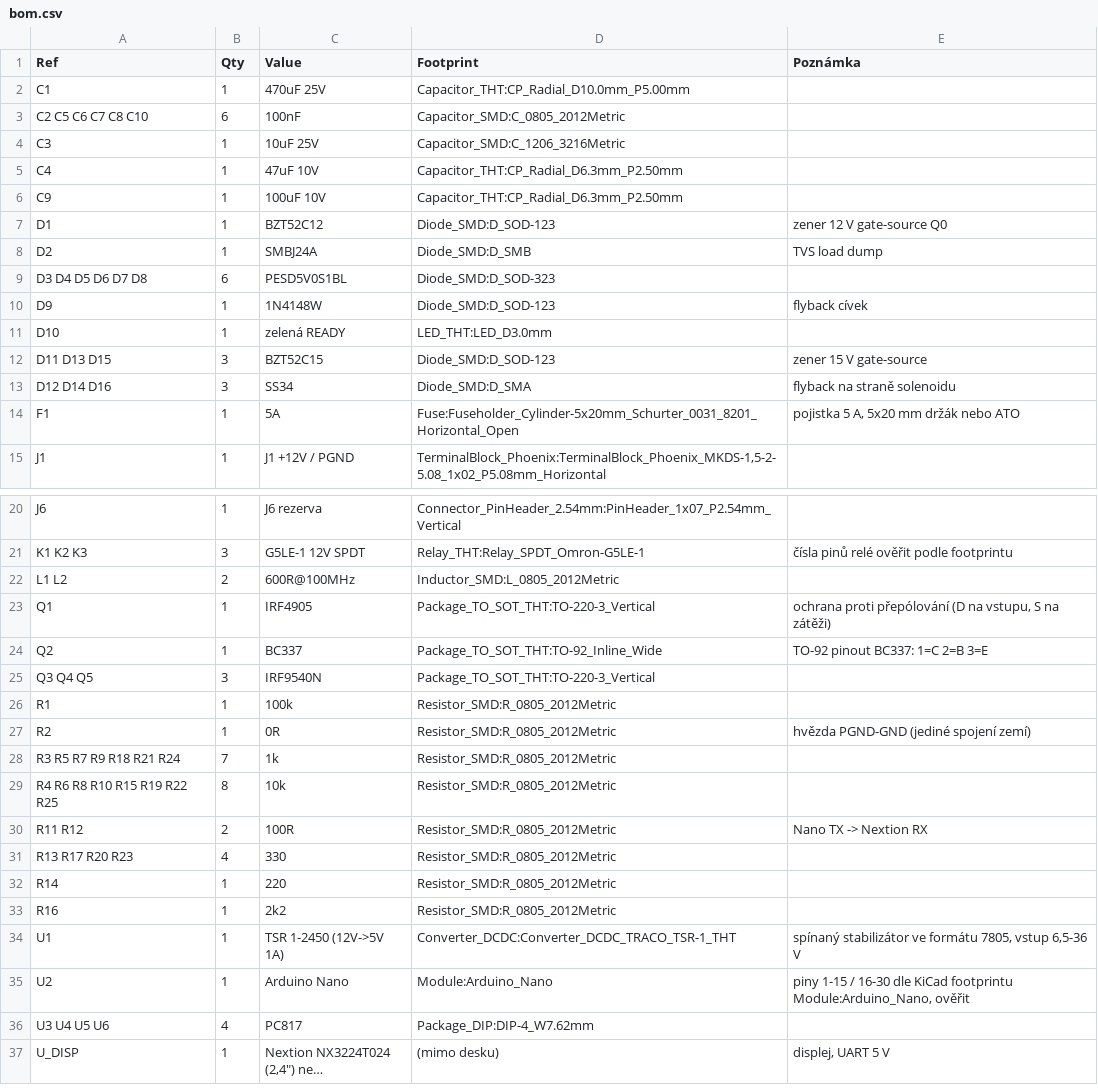
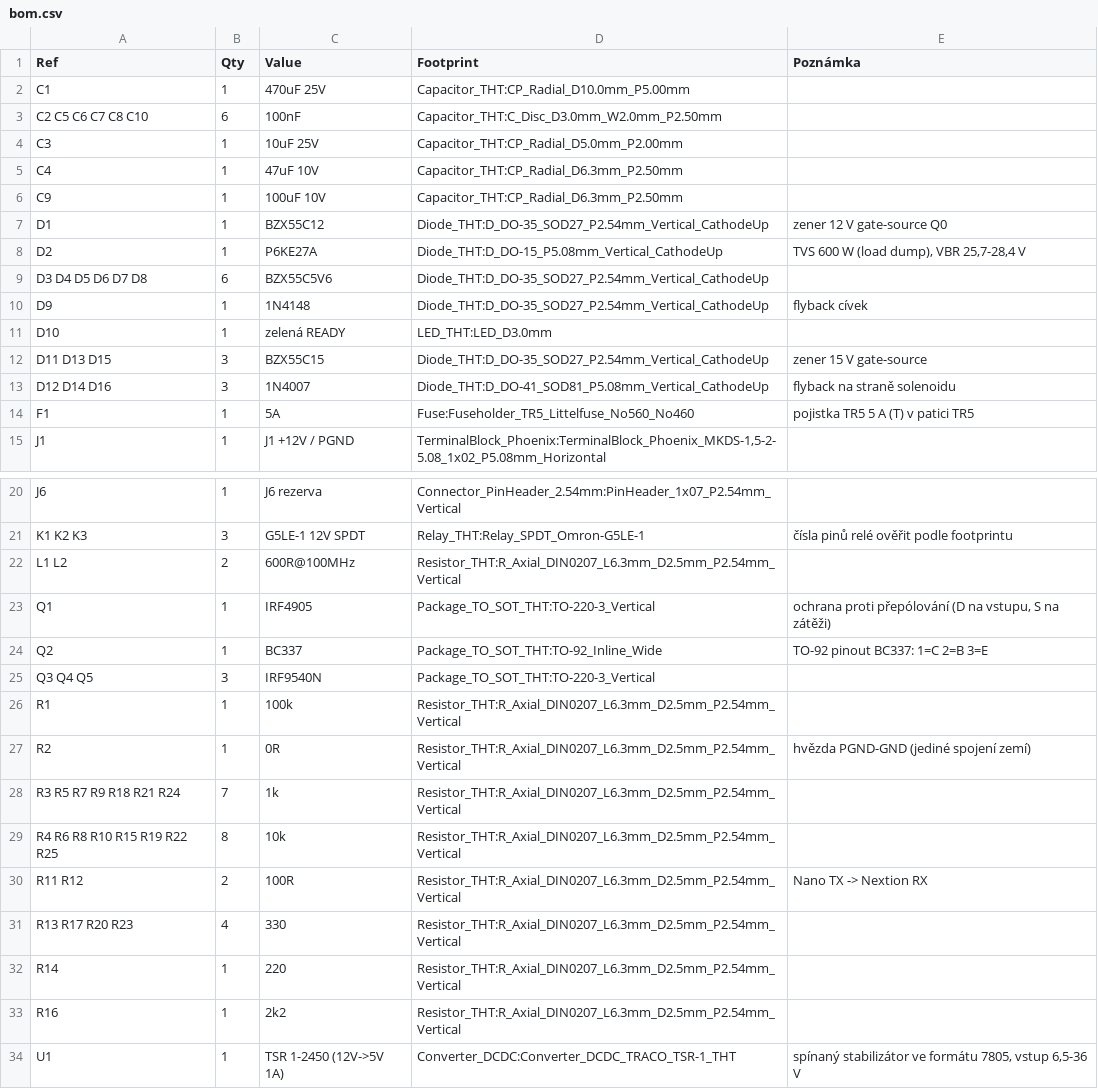
Before and after one commit to NotStockEcu/uaefi_notstock, a CSV file: aw4_shield/bom.csv, drawn as a sheet; only a part is shown, gaps mark what is left out; the shorter side is filled out with more unchanged rows; long unchanged cells end in ….

```diff
--- a/aw4_shield/bom.csv
+++ b/aw4_shield/bom.csv
@@ -2,14 +2,14 @@ Ref,Qty,Value,Footprint,Poznámka
 C1,1,470uF 25V,Capacitor_THT:CP_Radial_D10.0mm_P5.00mm,
-C2 C5 C6 C7 C8 C10,6,100nF,Capacitor_SMD:C_0805_2012Metric,
-C3,1,10uF 25V,Capacitor_SMD:C_1206_3216Metric,
+C2 C5 C6 C7 C8 C10,6,100nF,Capacitor_THT:C_Disc_D3.0mm_W2.0mm_P2.50mm,
+C3,1,10uF 25V,Capacitor_THT:CP_Radial_D5.0mm_P2.00mm,
 C4,1,47uF 10V,Capacitor_THT:CP_Radial_D6.3mm_P2.50mm,
 C9,1,100uF 10V,Capacitor_THT:CP_Radial_D6.3mm_P2.50mm,
-D1,1,BZT52C12,Diode_SMD:D_SOD-123,zener 12 V gate-source Q0
-D2,1,SMBJ24A,Diode_SMD:D_SMB,TVS load dump
-D3 D4 D5 D6 D7 D8,6,PESD5V0S1BL,Diode_SMD:D_SOD-323,
-D9,1,1N4148W,Diode_SMD:D_SOD-123,flyback cívek
+D1,1,BZX55C12,Diode_THT:D_DO-35_SOD27_P2.54mm_Vertical_CathodeUp,zener 12 V gate-source Q0
+D2,1,P6KE27A,Diode_THT:D_DO-15_P5.08mm_Vertical_CathodeUp,"TVS 600 W (load dump), VBR 25,7-28,4 V"
+D3 D4 D5 D6 D7 D8,6,BZX55C5V6,Diode_THT:D_DO-35_SOD27_P2.54mm_Vertical_CathodeUp,
+D9,1,1N4148,Diode_THT:D_DO-35_SOD27_P2.54mm_Vertical_CathodeUp,flyback cívek
 D10,1,zelená READY,LED_THT:LED_D3.0mm,
-D11 D13 D15,3,BZT52C15,Diode_SMD:D_SOD-123,zener 15 V gate-source
-D12 D14 D16,3,SS34,Diode_SMD:D_SMA,flyback na straně solenoidu
-F1,1,5A,Fuse:Fuseholder_Cylinder-5x20mm_Schurter_0031_8201_Horizontal_Open,"pojistka 5 A, 5x20 mm držák nebo ATO"
+D11 D13 D15,3,BZX55C15,Diode_THT:D_DO-35_SOD27_P2.54mm_Vertical_CathodeUp,zener 15 V gate-source
+D12 D14 D16,3,1N4007,Diode_THT:D_DO-41_SOD81_P5.08mm_Vertical_CathodeUp,flyback na straně solenoidu
+F1,1,5A,Fuse:Fuseholder_TR5_Littelfuse_No560_No460,pojistka TR5 5 A (T) v patici TR5
 J1,1,J1 +12V / PGND,"TerminalBlock_Phoenix:TerminalBlock_Phoenix_MKDS-1,5-2-5.08_1x02_P5.08mm_Horizontal",
@@ -21,3 +21,3 @@ J6,1,J6 rezerva,Connector_PinHeader_2.54mm:PinHeader_1x07_P2.54mm_Vertical,
 K1 K2 K3,3,G5LE-1 12V SPDT,Relay_THT:Relay_SPDT_Omron-G5LE-1,čísla pinů relé ověřit podle footprintu
-L1 L2,2,600R@100MHz,Inductor_SMD:L_0805_2012Metric,
+L1 L2,2,600R@100MHz,Resistor_THT:R_Axial_DIN0207_L6.3mm_D2.5mm_P2.54mm_Vertical,
 Q1,1,IRF4905,Package_TO_SOT_THT:TO-220-3_Vertical,"ochrana proti přepólování (D na vstupu, S na zátěži)"
@@ -25,10 +25,10 @@ Q2,1,BC337,Package_TO_SOT_THT:TO-92_Inline_Wide,TO-92 pinout BC337: 1=C 2=B 3=E
 Q3 Q4 Q5,3,IRF9540N,Package_TO_SOT_THT:TO-220-3_Vertical,
-R1,1,100k,Resistor_SMD:R_0805_2012Metric,
-R2,1,0R,Resistor_SMD:R_0805_2012Metric,hvězda PGND-GND (jediné spojení zemí)
-R3 R5 R7 R9 R18 R21 R24,7,1k,Resistor_SMD:R_0805_2012Metric,
-R4 R6 R8 R10 R15 R19 R22 R25,8,10k,Resistor_SMD:R_0805_2012Metric,
-R11 R12,2,100R,Resistor_SMD:R_0805_2012Metric,Nano TX -> Nextion RX
-R13 R17 R20 R23,4,330,Resistor_SMD:R_0805_2012Metric,
-R14,1,220,Resistor_SMD:R_0805_2012Metric,
-R16,1,2k2,Resistor_SMD:R_0805_2012Metric,
+R1,1,100k,Resistor_THT:R_Axial_DIN0207_L6.3mm_D2.5mm_P2.54mm_Vertical,
+R2,1,0R,Resistor_THT:R_Axial_DIN0207_L6.3mm_D2.5mm_P2.54mm_Vertical,hvězda PGND-GND (jediné spojení zemí)
+R3 R5 R7 R9 R18 R21 R24,7,1k,Resistor_THT:R_Axial_DIN0207_L6.3mm_D2.5mm_P2.54mm_Vertical,
+R4 R6 R8 R10 R15 R19 R22 R25,8,10k,Resistor_THT:R_Axial_DIN0207_L6.3mm_D2.5mm_P2.54mm_Vertical,
+R11 R12,2,100R,Resistor_THT:R_Axial_DIN0207_L6.3mm_D2.5mm_P2.54mm_Vertical,Nano TX -> Nextion RX
+R13 R17 R20 R23,4,330,Resistor_THT:R_Axial_DIN0207_L6.3mm_D2.5mm_P2.54mm_Vertical,
+R14,1,220,Resistor_THT:R_Axial_DIN0207_L6.3mm_D2.5mm_P2.54mm_Vertical,
+R16,1,2k2,Resistor_THT:R_Axial_DIN0207_L6.3mm_D2.5mm_P2.54mm_Vertical,
 U1,1,TSR 1-2450 (12V->5V 1A),Converter_DCDC:Converter_DCDC_TRACO_TSR-1_THT,"spínaný stabilizátor ve formátu 7805, vstup 6,5-36 V"
```
Also changed, not shown: 21 other files.
